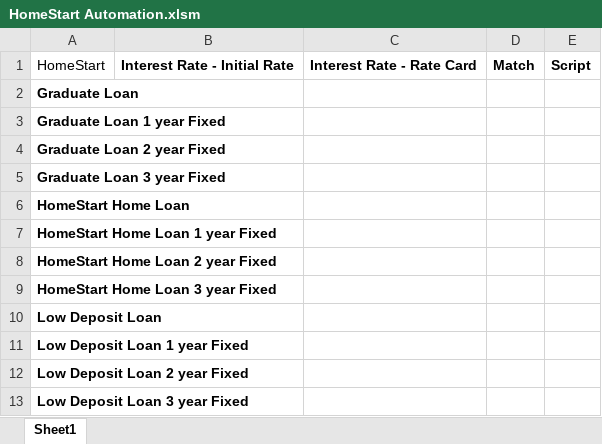
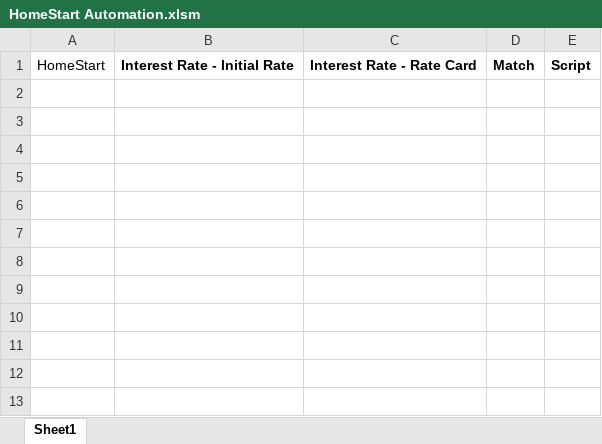
Before and after one commit to ralphbuen/Automations, an Excel workbook: HomeStart Automation.xlsm, sheet Sheet1, drawn as a sheet; values as stored, in another font and other column widths than the file's, no borders; the diff names each change by its address in the sheet, - before the commit and + after, or states it on an @@ line.

Commit message:
Cleaned up the automation files

```diff
--- a/HomeStart Automation.xlsm (sheet Sheet1)
+++ b/HomeStart Automation.xlsm (sheet Sheet1)
-row 2: Graduate Loan
-row 3: Graduate Loan 1 year Fixed
-row 4: Graduate Loan 2 year Fixed
-row 5: Graduate Loan 3 year Fixed
-row 6: HomeStart Home Loan
-row 7: HomeStart Home Loan 1 year Fixed
-row 8: HomeStart Home Loan 2 year Fixed
-row 9: HomeStart Home Loan 3 year Fixed
-row 10: Low Deposit Loan
-row 11: Low Deposit Loan 1 year Fixed
-row 12: Low Deposit Loan 2 year Fixed
-row 13: Low Deposit Loan 3 year Fixed
```
